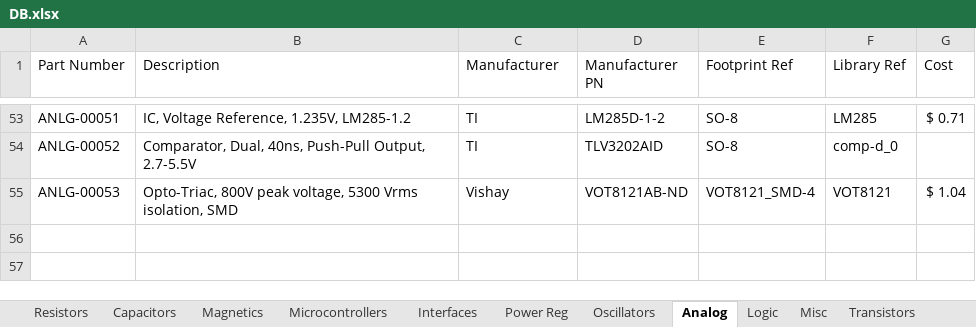
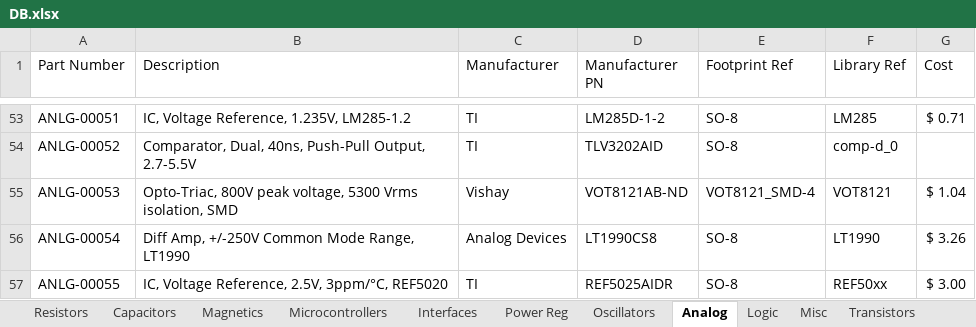
Before and after one commit to cwruRobotics/Altium_Central_Library, an Excel workbook: Library/Components/DB.xlsx, sheet Analog, drawn as a sheet; only a part is shown, gaps mark what is left out; values as stored, in another font and other column widths than the file's, no borders; the diff names each change by its address in the sheet, - before the commit and + after, or states it on an @@ line.

```diff
--- a/Library/Components/DB.xlsx (sheet Analog)
+++ b/Library/Components/DB.xlsx (sheet Analog)
+row 56: ANLG-00054 | Diff Amp, +/-250V Common Mode Range, LT1990 | Analog Devices | LT1990CS8 | SO-8 | LT1990 | $ 3.26
+row 57: ANLG-00055 | IC, Voltage Reference, 2.5V, 3ppm/°C, REF5020 | TI | REF5025AIDR | SO-8 | REF50xx | $ 3.00
```
Also changed, not shown: sheet Power Reg, sheet Magnetics, sheet Capacitors, sheet Resistors, sheet Logic, sheet Misc, 7 other files.
